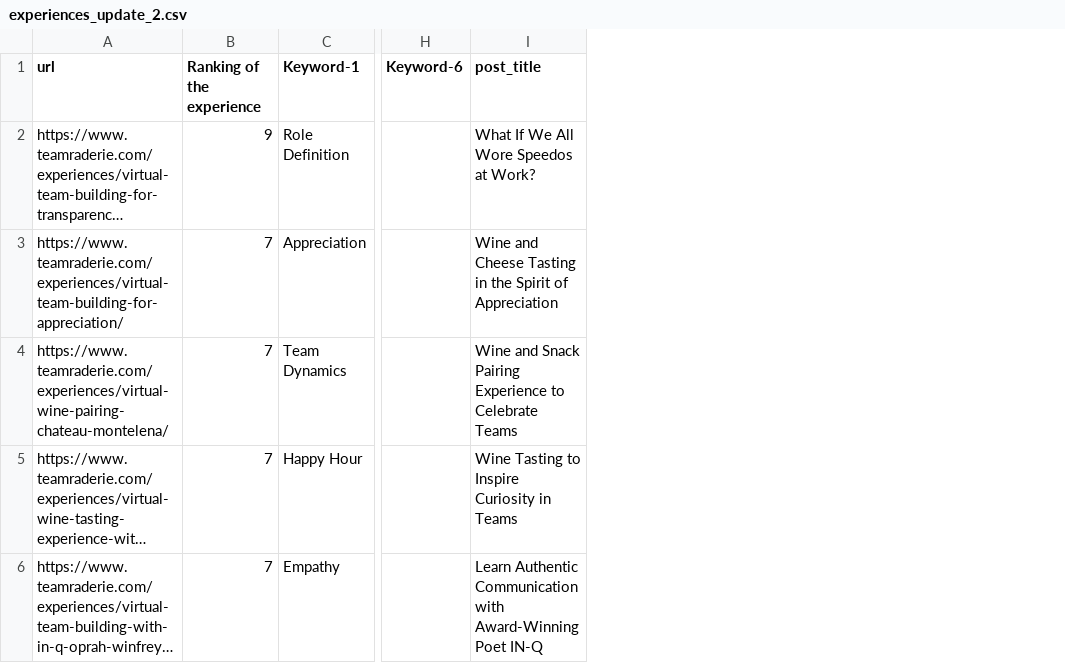
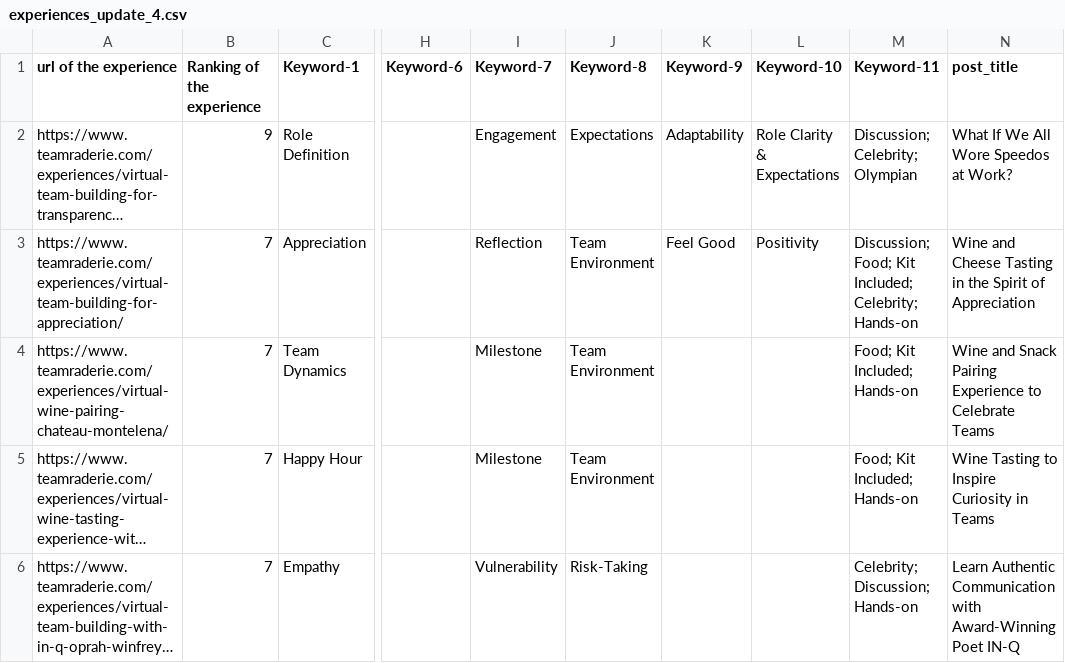
Before and after one commit to sdoouyangboya/MikaelaGPT, a CSV file: experiences_update_4.csv (was experiences_update_2.csv), drawn as a sheet; only a part is shown, gaps mark what is left out; long unchanged cells end in …; the diff covers the shown part only; the diff names each change by its address in the sheet, - before the commit and + after, or states it on an @@ line.

```diff
--- a/experiences_update_2.csv
+++ b/experiences_update_4.csv
+column I (Keyword-7), rows 2-6: Engagement | Reflection | Milestone | Milestone | Vulnerability
+column J (Keyword-8), rows 2-6: Expectations | Team Environment | Team Environment | Team Environment | Risk-Taking
+column K (Keyword-9), rows 2-3: Adaptability | Feel Good
+column L (Keyword-10), rows 2-3: Role Clarity & Expectations | Positivity
+column M (Keyword-11), rows 2-6: Discussion; Celebrity; Olympian | Discussion; Food; Kit Included; Celebrity; Hands-on | Food; Kit Included; Hands-on | Food; Kit Included; Hands-on | Celebrity; Discussion; Hands-on
-A1: url
+A1: url of the experience
```
Also changed, not shown: 2 removed rows and 1 edited cell elsewhere in this file, experiences_update_2 (3).csv, 2 other files.
